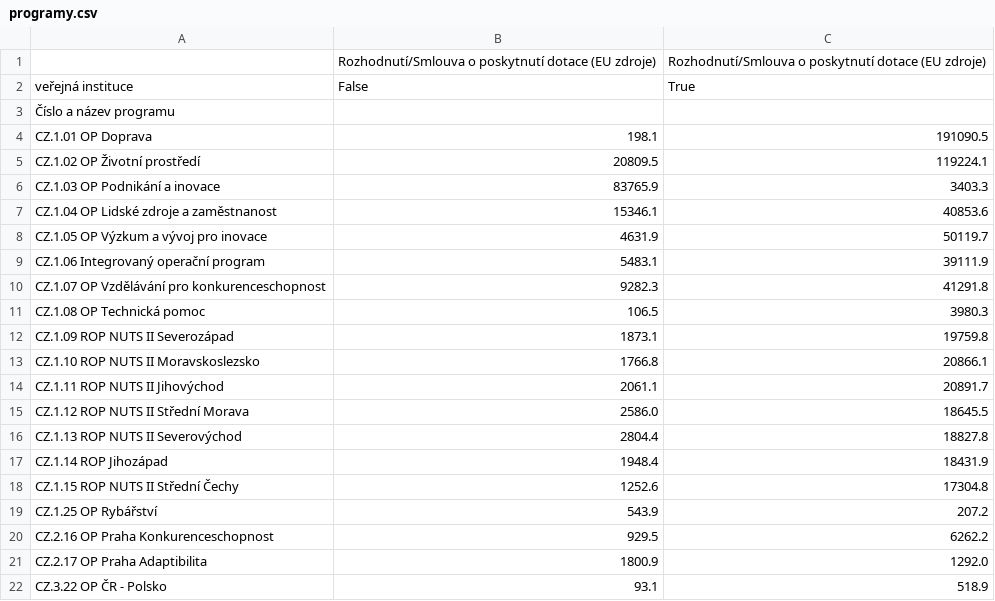
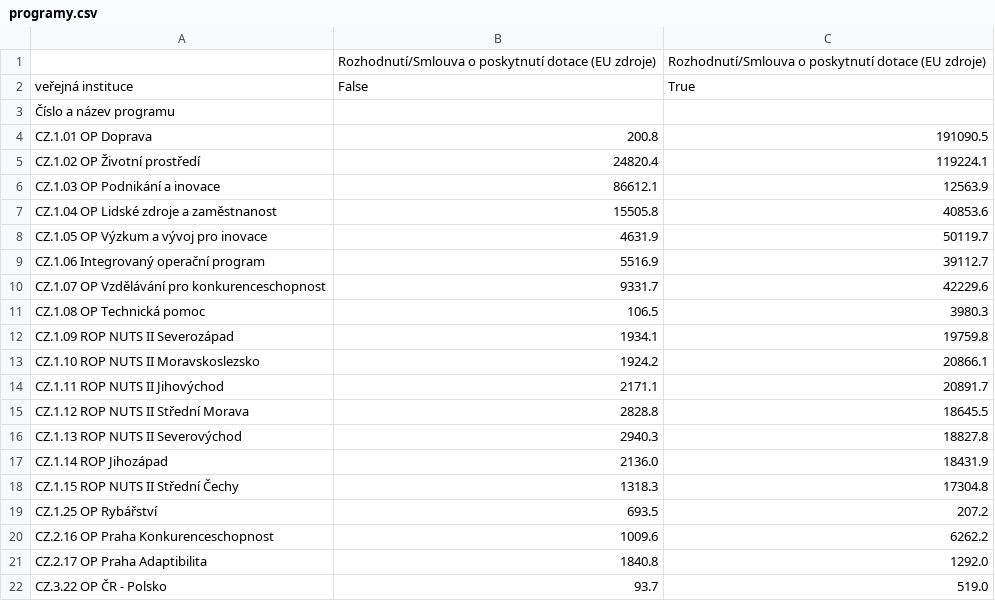
Before and after one commit to kokes/strukturalni-fondy, a CSV file: vystupy/programy.csv, drawn as a sheet.

```diff
--- a/vystupy/programy.csv
+++ b/vystupy/programy.csv
@@ -3,20 +3,20 @@ veřejná instituce,False,True
 Číslo a název programu,,
-CZ.1.01 OP Doprava,198.1,191090.5
-CZ.1.02 OP Životní prostředí,20809.5,119224.1
-CZ.1.03 OP Podnikání a inovace,83765.9,3403.3
-CZ.1.04 OP Lidské zdroje a zaměstnanost,15346.1,40853.6
+CZ.1.01 OP Doprava,200.8,191090.5
+CZ.1.02 OP Životní prostředí,24820.4,119224.1
+CZ.1.03 OP Podnikání a inovace,86612.1,12563.9
+CZ.1.04 OP Lidské zdroje a zaměstnanost,15505.8,40853.6
 CZ.1.05 OP Výzkum a vývoj pro inovace,4631.9,50119.7
-CZ.1.06 Integrovaný operační program,5483.1,39111.9
-CZ.1.07 OP Vzdělávání pro konkurenceschopnost,9282.3,41291.8
+CZ.1.06 Integrovaný operační program,5516.9,39112.7
+CZ.1.07 OP Vzdělávání pro konkurenceschopnost,9331.7,42229.6
 CZ.1.08 OP Technická pomoc,106.5,3980.3
-CZ.1.09 ROP NUTS II Severozápad,1873.1,19759.8
-CZ.1.10 ROP NUTS II Moravskoslezsko,1766.8,20866.1
-CZ.1.11 ROP NUTS II Jihovýchod,2061.1,20891.7
-CZ.1.12 ROP NUTS II Střední Morava,2586.0,18645.5
-CZ.1.13 ROP NUTS II Severovýchod,2804.4,18827.8
-CZ.1.14 ROP Jihozápad,1948.4,18431.9
-CZ.1.15 ROP NUTS II Střední Čechy,1252.6,17304.8
-CZ.1.25 OP Rybářství,543.9,207.2
-CZ.2.16 OP Praha Konkurenceschopnost,929.5,6262.2
-CZ.2.17 OP Praha Adaptibilita,1800.9,1292.0
-CZ.3.22 OP ČR - Polsko,93.1,518.9
+CZ.1.09 ROP NUTS II Severozápad,1934.1,19759.8
+CZ.1.10 ROP NUTS II Moravskoslezsko,1924.2,20866.1
+CZ.1.11 ROP NUTS II Jihovýchod,2171.1,20891.7
+CZ.1.12 ROP NUTS II Střední Morava,2828.8,18645.5
+CZ.1.13 ROP NUTS II Severovýchod,2940.3,18827.8
+CZ.1.14 ROP Jihozápad,2136.0,18431.9
+CZ.1.15 ROP NUTS II Střední Čechy,1318.3,17304.8
+CZ.1.25 OP Rybářství,693.5,207.2
+CZ.2.16 OP Praha Konkurenceschopnost,1009.6,6262.2
+CZ.2.17 OP Praha Adaptibilita,1840.8,1292.0
+CZ.3.22 OP ČR - Polsko,93.7,519.0
```
Also changed, not shown: vystupy/top-soukrome.csv, vystupy/top-verejne.csv, 6 other files.
